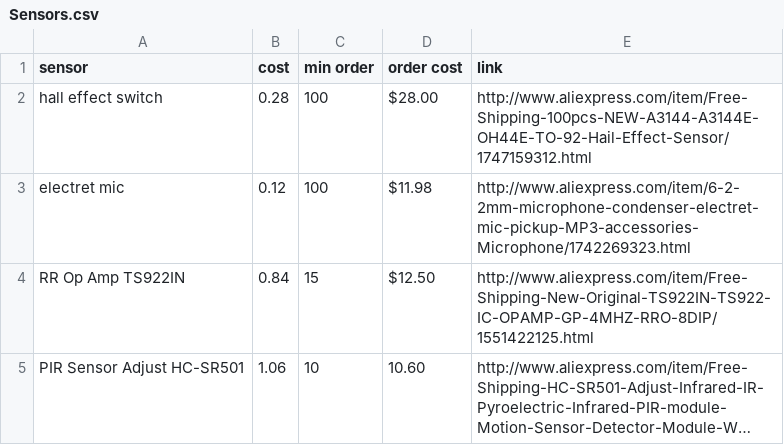
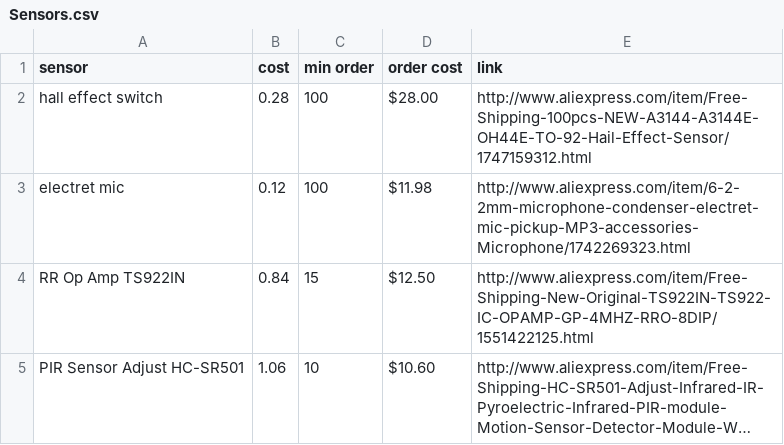
Before and after one commit to gskielian/ROCK-Curriculum, a CSV file: Electronics/BOM/Sensors.csv, drawn as a sheet; long unchanged cells end in …; the diff names each change by its address in the sheet, - before the commit and + after, or states it on an @@ line.

Commit message:
Update Sensors.csv

```diff
--- a/Electronics/BOM/Sensors.csv
+++ b/Electronics/BOM/Sensors.csv
-D5 (order cost): 10.60
+D5 (order cost): $10.60
```
